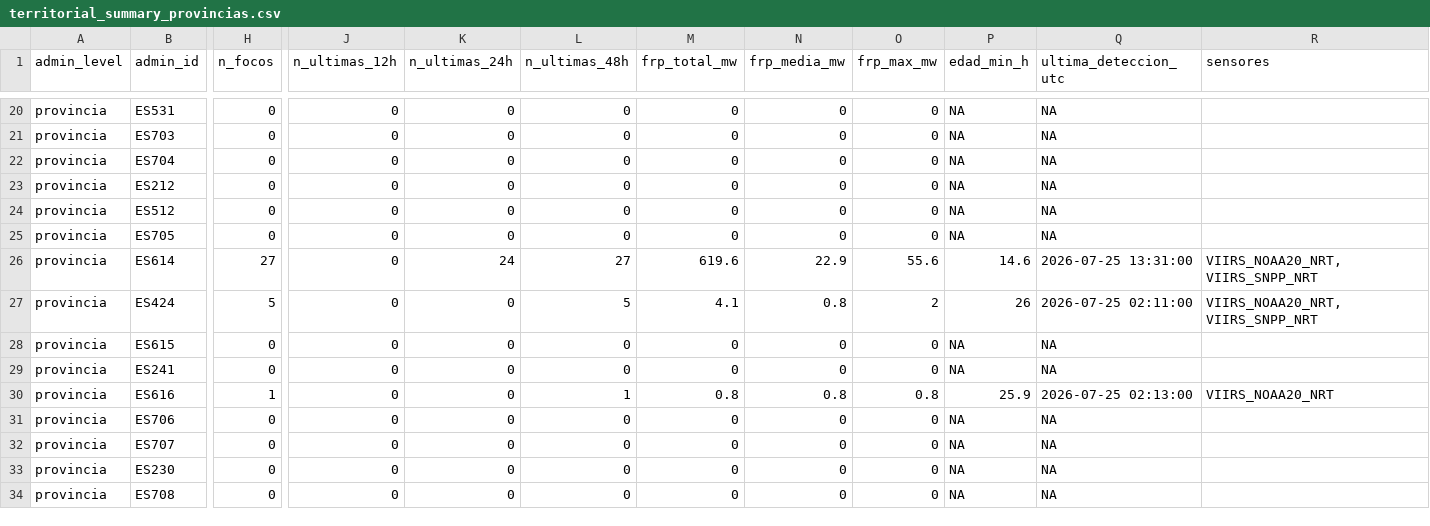
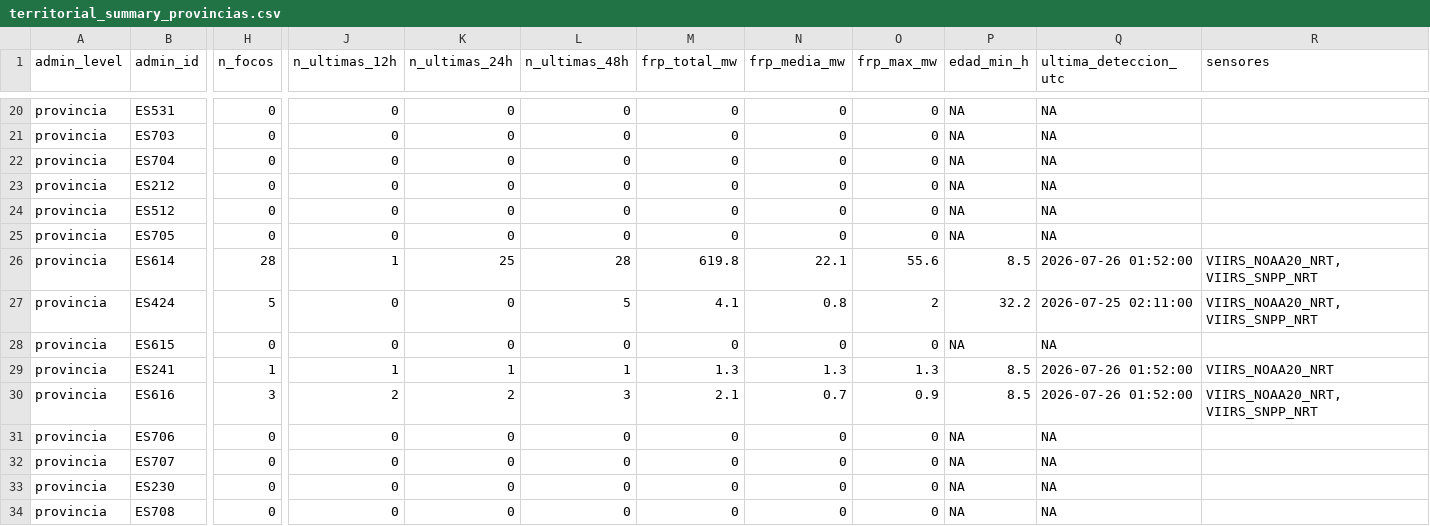
Before and after one commit to santiagomota/visor-fuego, a CSV file: assets/summary/territorial_summary_provincias.csv, drawn as a sheet; only a part is shown, gaps mark what is left out; the diff covers the shown part only; the diff names each change by its address in the sheet, - before the commit and + after, or states it on an @@ line.

```diff
--- a/assets/summary/territorial_summary_provincias.csv
+++ b/assets/summary/territorial_summary_provincias.csv
-H26 (n_focos): 27
+H26 (n_focos): 28
-J26 (n_ultimas_12h): 0
+J26 (n_ultimas_12h): 1
-K26 (n_ultimas_24h): 24
+K26 (n_ultimas_24h): 25
-L26 (n_ultimas_48h): 27
+L26 (n_ultimas_48h): 28
-M26 (frp_total_mw): 619.6
+M26 (frp_total_mw): 619.8
-N26 (frp_media_mw): 22.9
+N26 (frp_media_mw): 22.1
-P26 (edad_min_h): 14.6
+P26 (edad_min_h): 8.5
-Q26 (ultima_deteccion_utc): 2026-07-25 13:31:00
+Q26 (ultima_deteccion_utc): 2026-07-26 01:52:00
-P27 (edad_min_h): 26
+P27 (edad_min_h): 32.2
-H29 (n_focos): 0
+H29 (n_focos): 1
-J29 (n_ultimas_12h): 0
+J29 (n_ultimas_12h): 1
-K29 (n_ultimas_24h): 0
+K29 (n_ultimas_24h): 1
-L29 (n_ultimas_48h): 0
+L29 (n_ultimas_48h): 1
-M29 (frp_total_mw): 0
+M29 (frp_total_mw): 1.3
-N29 (frp_media_mw): 0
+N29 (frp_media_mw): 1.3
-O29 (frp_max_mw): 0
+O29 (frp_max_mw): 1.3
-P29 (edad_min_h): NA
+P29 (edad_min_h): 8.5
-Q29 (ultima_deteccion_utc): NA
+Q29 (ultima_deteccion_utc): 2026-07-26 01:52:00
-R29 (sensores): (empty)
+R29 (sensores): VIIRS_NOAA20_NRT
-H30 (n_focos): 1
+H30 (n_focos): 3
-J30 (n_ultimas_12h): 0
+J30 (n_ultimas_12h): 2
-K30 (n_ultimas_24h): 0
+K30 (n_ultimas_24h): 2
-L30 (n_ultimas_48h): 1
+L30 (n_ultimas_48h): 3
-M30 (frp_total_mw): 0.8
+M30 (frp_total_mw): 2.1
-N30 (frp_media_mw): 0.8
+N30 (frp_media_mw): 0.7
-O30 (frp_max_mw): 0.8
+O30 (frp_max_mw): 0.9
-P30 (edad_min_h): 25.9
+P30 (edad_min_h): 8.5
-Q30 (ultima_deteccion_utc): 2026-07-25 02:13:00
+Q30 (ultima_deteccion_utc): 2026-07-26 01:52:00
-R30 (sensores): VIIRS_NOAA20_NRT
+R30 (sensores): VIIRS_NOAA20_NRT, VIIRS_SNPP_NRT
```
Also changed, not shown: 149 edited cells elsewhere in this file, assets/alerts/operational_alerts.csv, assets/history/firms_summary_ccaa_history.csv, 26 other files.
